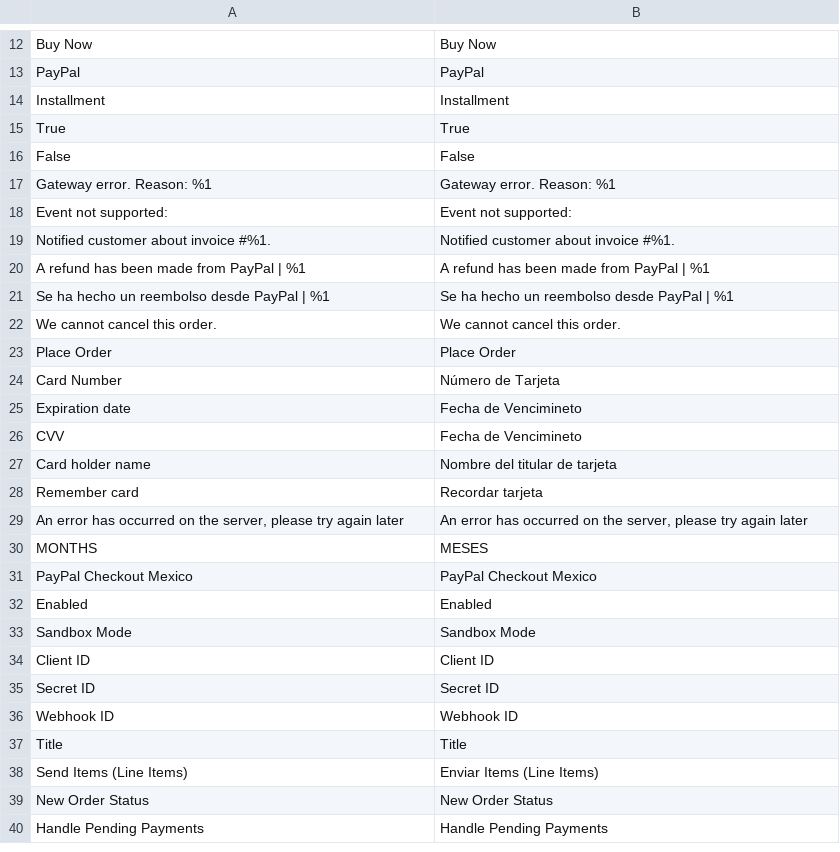
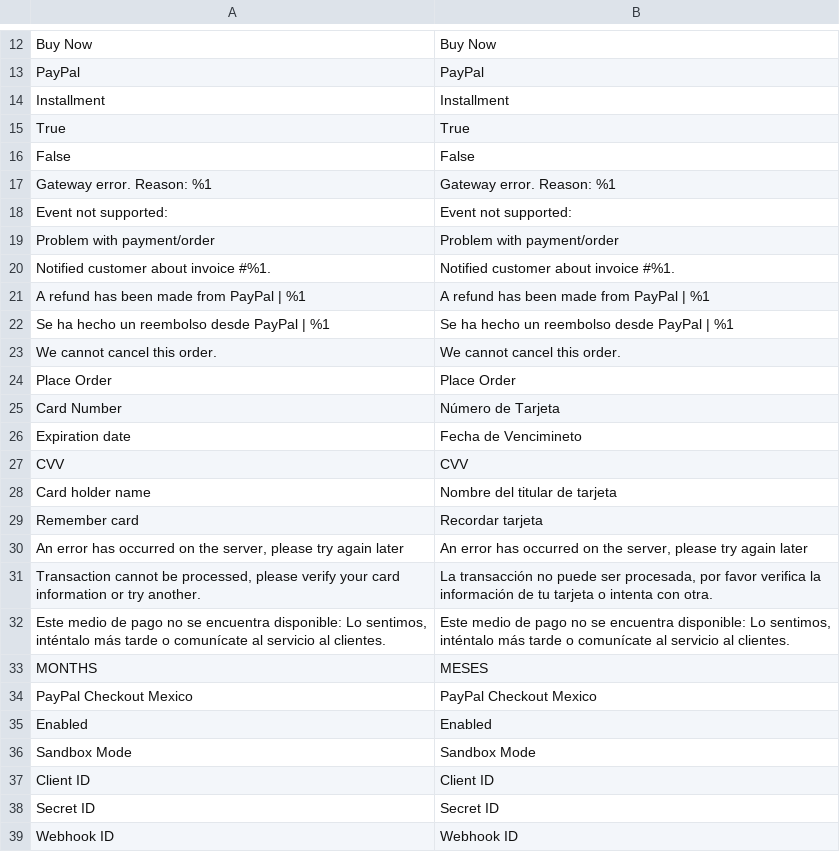
Before and after one commit to qbo-tech/magento2-paypal-commerce-platform, a CSV file: i18n/es_MX.csv, drawn as a sheet; only a part is shown, gaps mark what is left out; the shorter side is filled out with more unchanged rows; addresses are those after the commit; the diff names each change by its address in the sheet, - before the commit and + after, or states it on an @@ line.

Commit message:
add message generic on failed transaction

```diff
--- a/i18n/es_MX.csv
+++ b/i18n/es_MX.csv
+row 19: Problem with payment/order | Problem with payment/order
-B27: Fecha de Vencimineto
+B27: CVV
+row 31: Transaction cannot be processed, please verify your card information or try another. | La transacción no puede ser procesada, por favor verifica la información de tu tarjeta o intenta con otra.
+row 32: Este medio de pago no se encuentra disponible: Lo sentimos, inténtalo más tarde o comunícate al servicio al clientes. | Este medio de pago no se encuentra disponible: Lo sentimos, inténtalo más tarde o comunícate al servicio al clientes.
```
Also changed, not shown: 1 other file.
